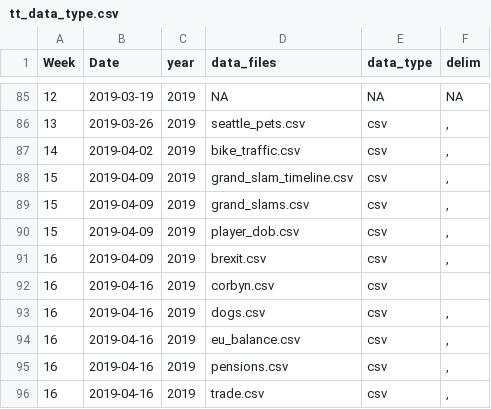
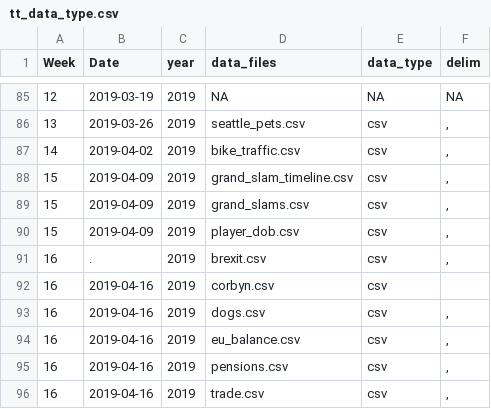
Before and after one commit to ashamuee/tidytuesday, a CSV file: static/tt_data_type.csv, drawn as a sheet; only a part is shown, gaps mark what is left out.

Commit message:
Revert "Update tt_data_type.csv"
This reverts commit 37baa1fed18f09f6ae8dfaec88bb8ca953cc4909.

```diff
--- a/static/tt_data_type.csv
+++ b/static/tt_data_type.csv
@@ -90,3 +90,3 @@
 15,2019-04-09,2019,"player_dob.csv","csv",","
-16,2019-04-09,2019,"brexit.csv","csv",","
+16,.,2019,"brexit.csv","csv",","
 16,2019-04-16,2019,"corbyn.csv","csv"," "
```
